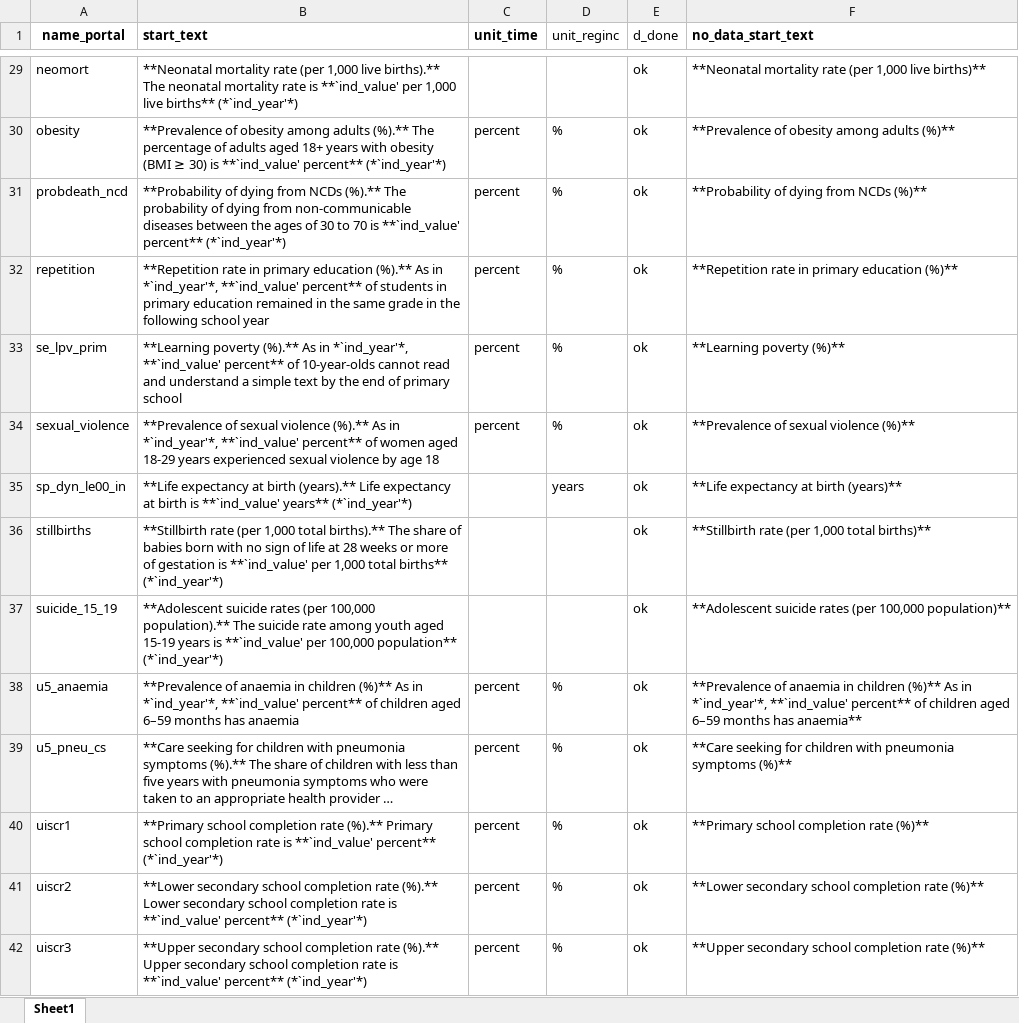
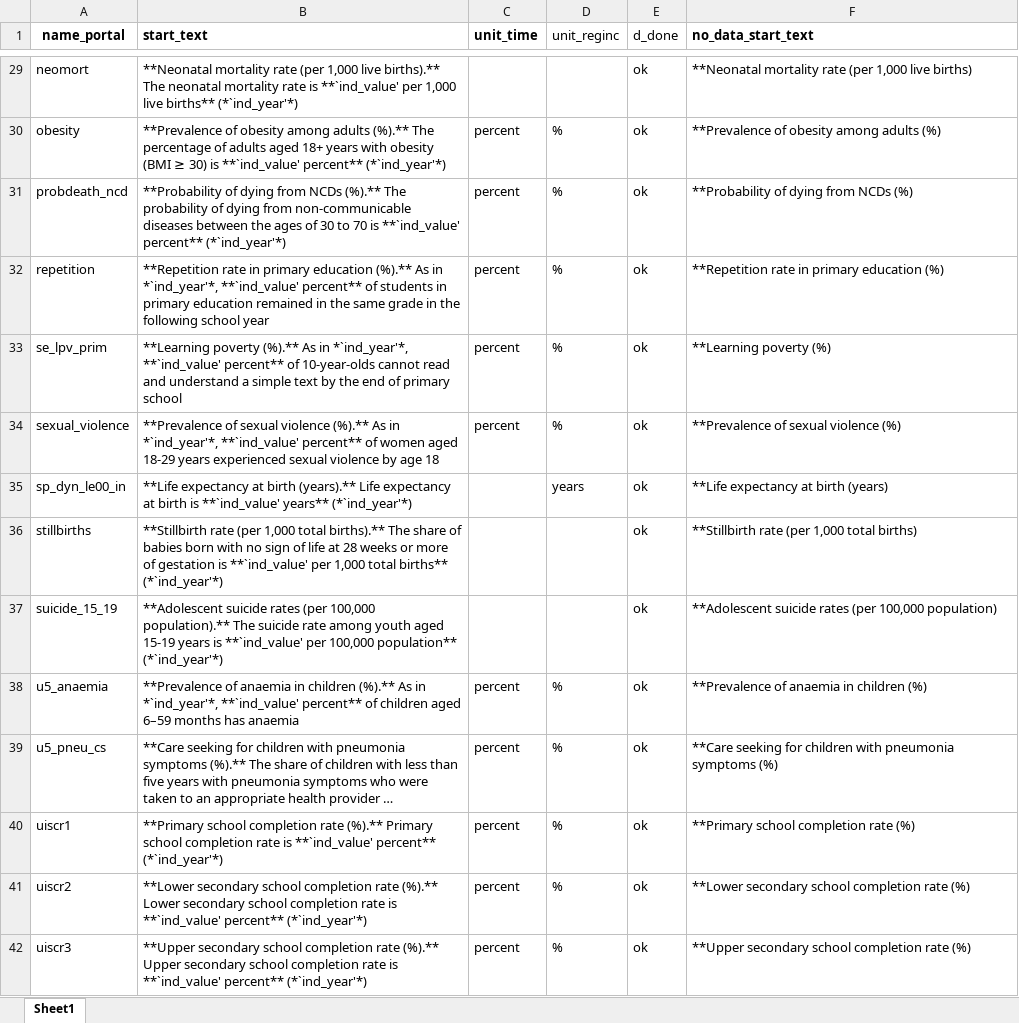
Before and after one commit to Queeno11/Data-Portal-Brief-Generator, an Excel workbook: Data/Data_Raw/Country codes & metadata/briefs_texts.xlsx, sheet Sheet1, drawn as a sheet; only a part is shown, gaps mark what is left out; long unchanged cells end in …; values as stored, in another font and other column widths than the file's, no borders; the diff covers the shown part only; the diff names each change by its address in the sheet, - before the commit and + after, or states it on an @@ line.

```diff
--- a/Data/Data_Raw/Country codes & metadata/briefs_texts.xlsx (sheet Sheet1)
+++ b/Data/Data_Raw/Country codes & metadata/briefs_texts.xlsx (sheet Sheet1)
-F29 (no_data_start_text): …1,000 live births)**
+F29 (no_data_start_text): …1,000 live births)
-F30 (no_data_start_text): **Prevalence of obesity among adults (%)**
+F30 (no_data_start_text): **Prevalence of obesity among adults (%)
-F31 (no_data_start_text): **Probability of dying from NCDs (%)**
+F31 (no_data_start_text): **Probability of dying from NCDs (%)
-F32 (no_data_start_text): **Repetition rate in primary education (%)**
+F32 (no_data_start_text): **Repetition rate in primary education (%)
-F33 (no_data_start_text): **Learning poverty (%)**
+F33 (no_data_start_text): **Learning poverty (%)
-F34 (no_data_start_text): **Prevalence of sexual violence (%)**
+F34 (no_data_start_text): **Prevalence of sexual violence (%)
-F35 (no_data_start_text): **Life expectancy at birth (years)**
+F35 (no_data_start_text): **Life expectancy at birth (years)
-F36 (no_data_start_text): **Stillbirth rate (per 1,000 total births)**
+F36 (no_data_start_text): **Stillbirth rate (per 1,000 total births)
-F37 (no_data_start_text): …(per 100,000 population)**
+F37 (no_data_start_text): …(per 100,000 population)
-B38 (start_text): …in children (%)** As in…
+B38 (start_text): …in children (%).** As in…
-F38 (no_data_start_text): …in children (%)** As in *`ind_year'*, **`ind_value' percent** of children aged 6–59 months has anaemia**
+F38 (no_data_start_text): …in children (%)
-F39 (no_data_start_text): …pneumonia symptoms (%)**
+F39 (no_data_start_text): …pneumonia symptoms (%)
-F40 (no_data_start_text): **Primary school completion rate (%)**
+F40 (no_data_start_text): **Primary school completion rate (%)
-F41 (no_data_start_text): **Lower secondary school completion rate (%)**
+F41 (no_data_start_text): **Lower secondary school completion rate (%)
-F42 (no_data_start_text): **Upper secondary school completion rate (%)**
+F42 (no_data_start_text): **Upper secondary school completion rate (%)
```
Also changed, not shown: 68 edited cells elsewhere in this sheet, 3 other files.
